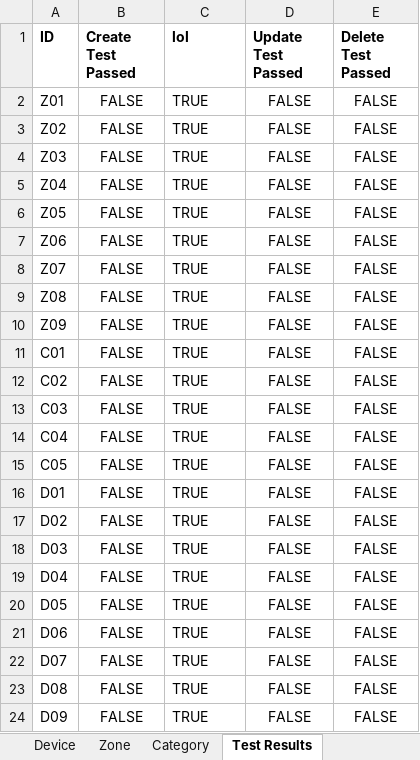
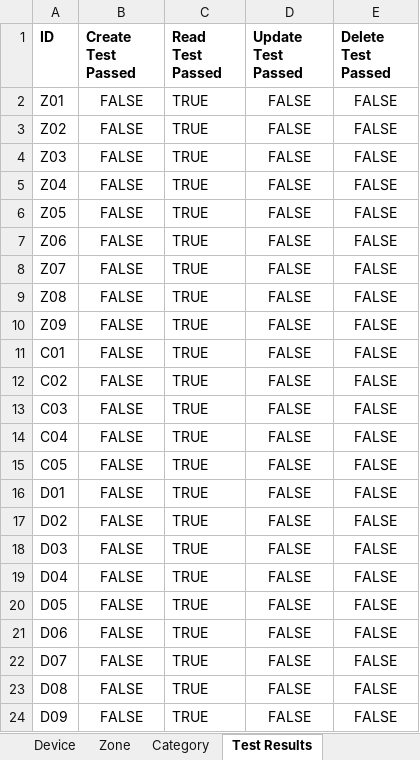
Before and after one commit to megatheron-gif/CMPG-323-Overview--Project-4-34329625, an Excel workbook: excel table/Connected Office Test Data (1).xlsx, sheet Test Results, drawn as a sheet; values as stored, in another font and other column widths than the file's, no borders; the diff names each change by its address in the sheet, - before the commit and + after, or states it on an @@ line.

```diff
--- a/excel table/Connected Office Test Data (1).xlsx (sheet Test Results)
+++ b/excel table/Connected Office Test Data (1).xlsx (sheet Test Results)
-C1: lol
+C1: Read Test Passed
```
Also changed, not shown: sheet Device, sheet Zone, sheet Category, 2 other files.
